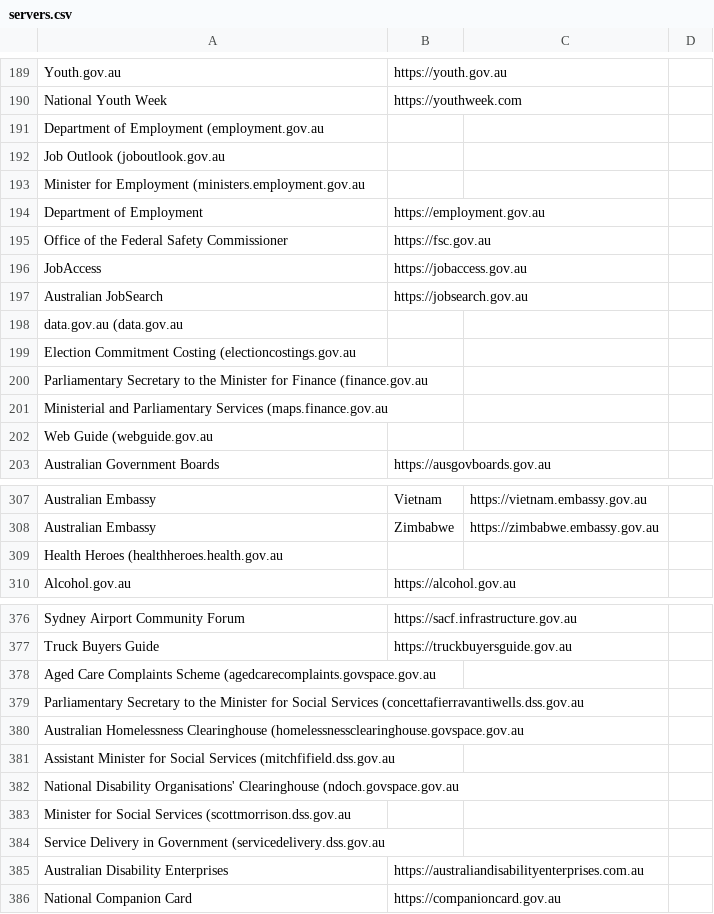
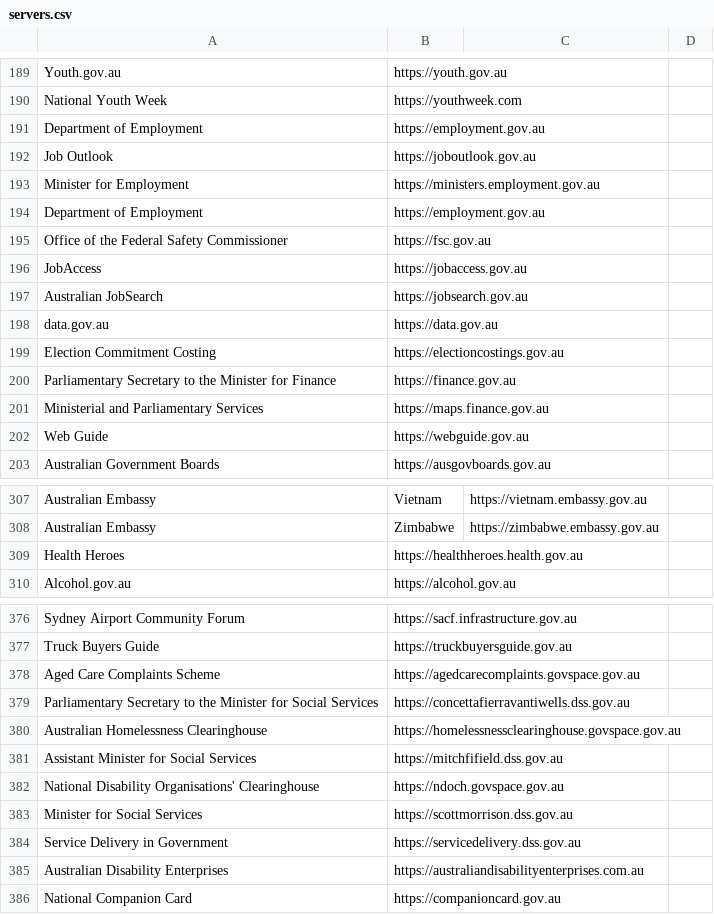
Before and after one commit to HTTPSWatchAU/Easteregg, a CSV file: servers.csv, drawn as a sheet; only a part is shown, gaps mark what is left out; removed rows and columns are numbered as before the commit, all else as after; the diff covers the shown part only; the diff names each change by its address in the sheet, - before the commit and + after, or states it on an @@ line.

```diff
--- a/servers.csv
+++ b/servers.csv
-row 191: Department of Employment (employment.gov.au
-row 192: Job Outlook (joboutlook.gov.au
-row 193: Minister for Employment (ministers.employment.gov.au
+row 191: Department of Employment | https://employment.gov.au
+row 192: Job Outlook | https://joboutlook.gov.au
+row 193: Minister for Employment | https://ministers.employment.gov.au
-row 198: data.gov.au (data.gov.au
-row 199: Election Commitment Costing (electioncostings.gov.au
-row 200: Parliamentary Secretary to the Minister for Finance (finance.gov.au
-row 201: Ministerial and Parliamentary Services (maps.finance.gov.au
-row 202: Web Guide (webguide.gov.au
+row 198: data.gov.au | https://data.gov.au
+row 199: Election Commitment Costing | https://electioncostings.gov.au
+row 200: Parliamentary Secretary to the Minister for Finance | https://finance.gov.au
+row 201: Ministerial and Parliamentary Services | https://maps.finance.gov.au
+row 202: Web Guide | https://webguide.gov.au
-row 309: Health Heroes (healthheroes.health.gov.au
+row 309: Health Heroes | https://healthheroes.health.gov.au
-row 378: Aged Care Complaints Scheme (agedcarecomplaints.govspace.gov.au
-row 379: Parliamentary Secretary to the Minister for Social Services (concettafierravantiwells.dss.gov.au
-row 380: Australian Homelessness Clearinghouse (homelessnessclearinghouse.govspace.gov.au
-row 381: Assistant Minister for Social Services (mitchfifield.dss.gov.au
-row 382: National Disability Organisations' Clearinghouse (ndoch.govspace.gov.au
-row 383: Minister for Social Services (scottmorrison.dss.gov.au
-row 384: Service Delivery in Government (servicedelivery.dss.gov.au
+row 378: Aged Care Complaints Scheme | https://agedcarecomplaints.govspace.gov.au
+row 379: Parliamentary Secretary to the Minister for Social Services | https://concettafierravantiwells.dss.gov.au
+row 380: Australian Homelessness Clearinghouse | https://homelessnessclearinghouse.govspace.gov.au
+row 381: Assistant Minister for Social Services | https://mitchfifield.dss.gov.au
+row 382: National Disability Organisations' Clearinghouse | https://ndoch.govspace.gov.au
+row 383: Minister for Social Services | https://scottmorrison.dss.gov.au
+row 384: Service Delivery in Government | https://servicedelivery.dss.gov.au
```
Also changed, not shown: 42 added rows and 42 removed rows elsewhere in this file.
